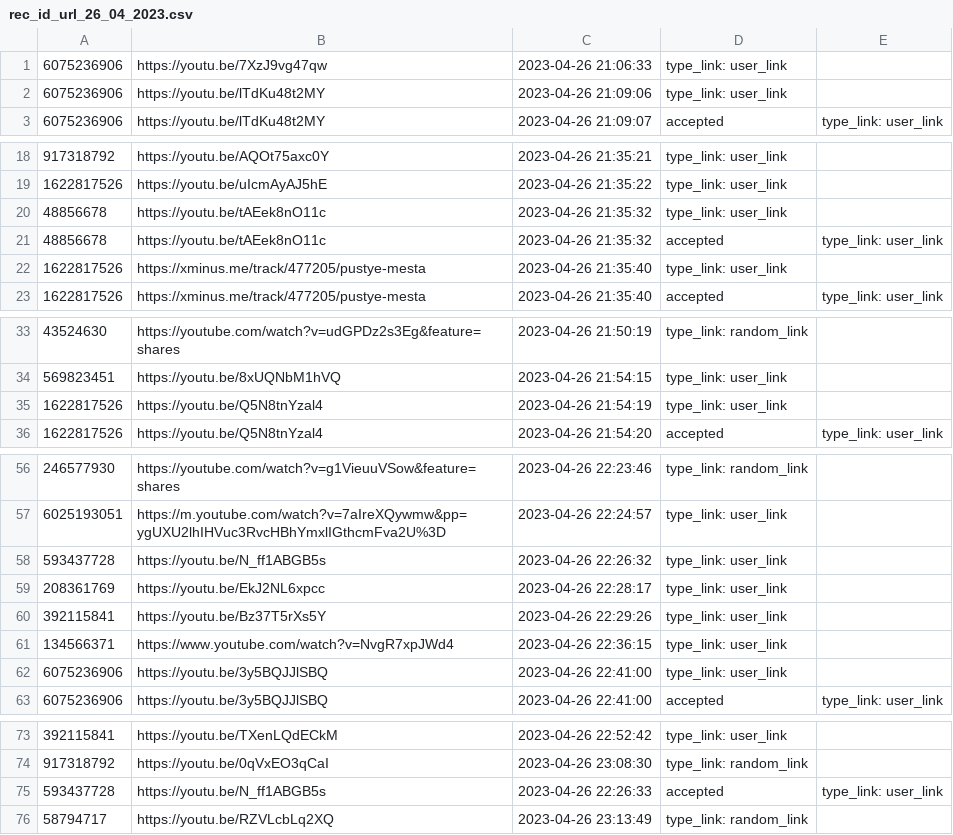
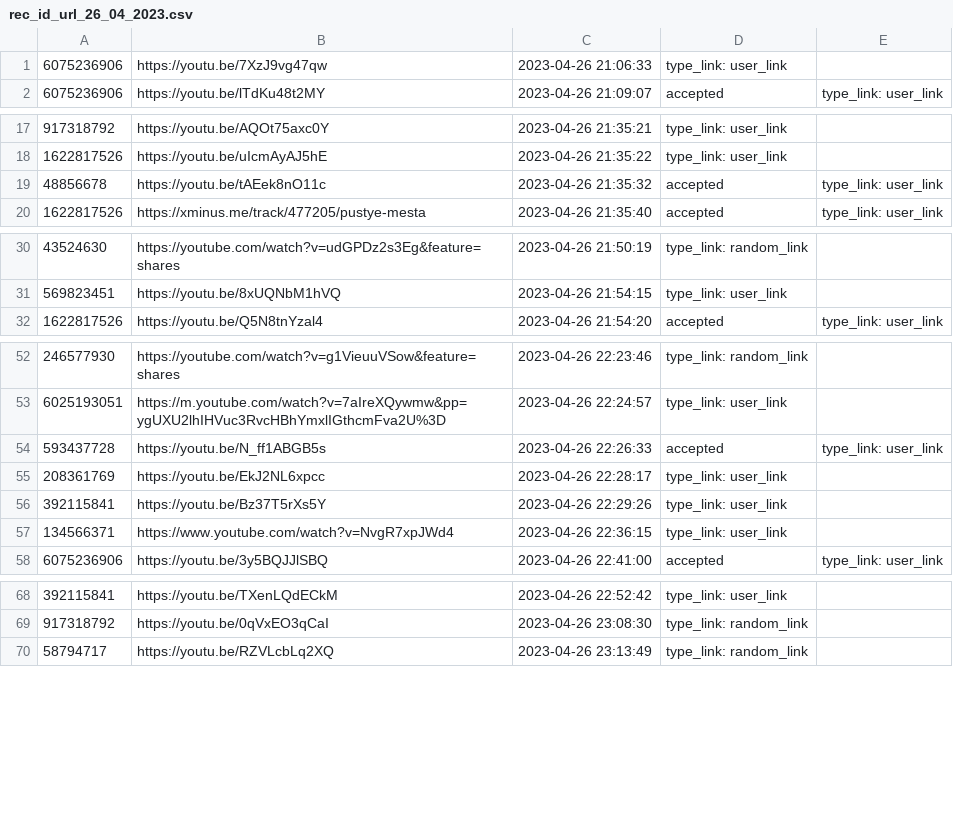
Before and after one commit to gra4evp/karaoke_bot, a CSV file: karaoke_bot/bot_old_version/rec_files/rec_id_url_26_04_2023.csv, drawn as a sheet; only a part is shown, gaps mark what is left out.

Commit message:
....

```diff
--- a/karaoke_bot/bot_old_version/rec_files/rec_id_url_26_04_2023.csv
+++ b/karaoke_bot/bot_old_version/rec_files/rec_id_url_26_04_2023.csv
@@ -1,3 +1,2 @@
 6075236906,  https://youtu.be/7XzJ9vg47qw, 2023-04-26 21:06:33, type_link: user_link
-6075236906,  https://youtu.be/lTdKu48t2MY, 2023-04-26 21:09:06, type_link: user_link
 6075236906, https://youtu.be/lTdKu48t2MY, 2023-04-26 21:09:07, accepted, type_link: user_link
@@ -19,5 +18,3 @@
 1622817526,  https://youtu.be/uIcmAyAJ5hE, 2023-04-26 21:35:22, type_link: user_link
-48856678,  https://youtu.be/tAEek8nO11c, 2023-04-26 21:35:32, type_link: user_link
 48856678, https://youtu.be/tAEek8nO11c, 2023-04-26 21:35:32, accepted, type_link: user_link
-1622817526,  https://xminus.me/track/477205/pustye-mesta, 2023-04-26 21:35:40, type_link: user_link
 1622817526, https://xminus.me/track/477205/pustye-mesta, 2023-04-26 21:35:40, accepted, type_link: user_link
@@ -34,3 +31,2 @@
 569823451,  https://youtu.be/8xUQNbM1hVQ, 2023-04-26 21:54:15, type_link: user_link
-1622817526,  https://youtu.be/Q5N8tnYzal4, 2023-04-26 21:54:19, type_link: user_link
 1622817526, https://youtu.be/Q5N8tnYzal4, 2023-04-26 21:54:20, accepted, type_link: user_link
@@ -57,3 +53,3 @@
 6025193051,  https://m.youtube.com/watch?v=7aIreXQywmw&pp=ygUXU2lhIHVuc3RvcHBhYmxlIGthcmFva2U%3D, 2023-04-26 22:24:57, type_link: user_link
-593437728,  https://youtu.be/N_ff1ABGB5s, 2023-04-26 22:26:32, type_link: user_link
+593437728, https://youtu.be/N_ff1ABGB5s, 2023-04-26 22:26:33, accepted, type_link: user_link
 208361769,  https://youtu.be/EkJ2NL6xpcc, 2023-04-26 22:28:17, type_link: user_link
@@ -61,3 +57,2 @@
 134566371,  https://www.youtube.com/watch?v=NvgR7xpJWd4, 2023-04-26 22:36:15, type_link: user_link
-6075236906,  https://youtu.be/3y5BQJJlSBQ, 2023-04-26 22:41:00, type_link: user_link
 6075236906, https://youtu.be/3y5BQJJlSBQ, 2023-04-26 22:41:00, accepted, type_link: user_link
@@ -74,3 +69,2 @@
 917318792,  https://youtu.be/0qVxEO3qCaI, 2023-04-26 23:08:30, type_link: random_link
-593437728, https://youtu.be/N_ff1ABGB5s, 2023-04-26 22:26:33, accepted, type_link: user_link
 58794717,  https://youtu.be/RZVLcbLq2XQ, 2023-04-26 23:13:49, type_link: random_link
```
